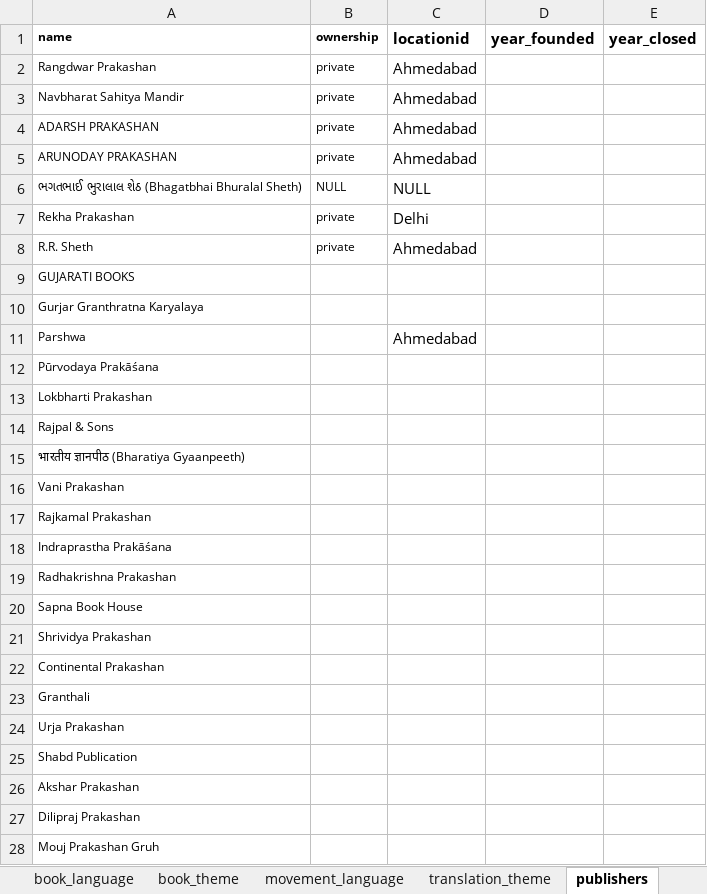
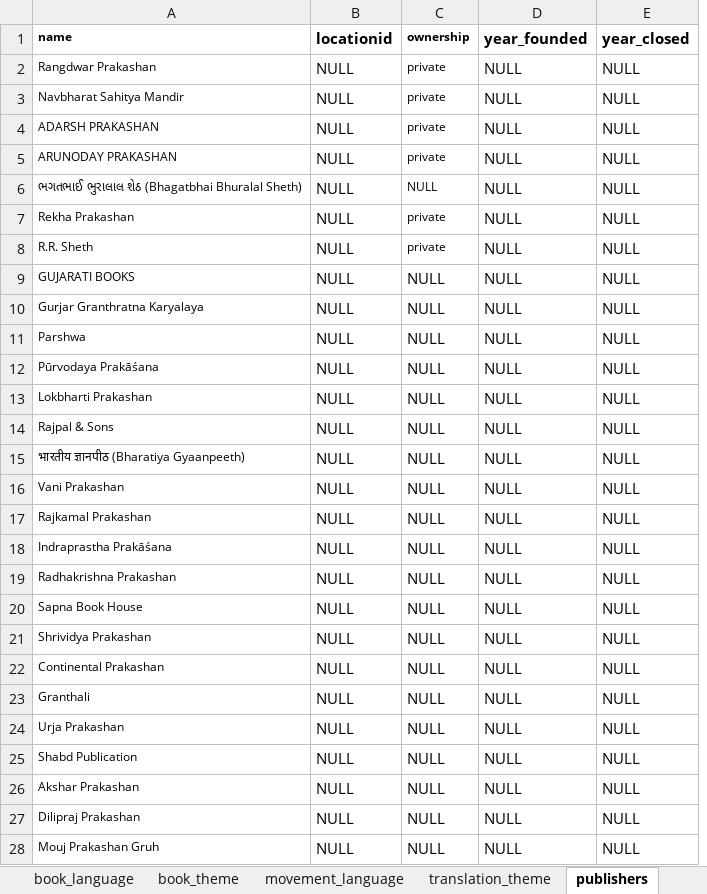
Before and after one commit to PrakrutiM/indian-literature-database, an Excel workbook: indianliterature.xlsx, sheet publishers, drawn as a sheet; only a part is shown; values as stored, in another font and other column widths than the file's, no borders; removed rows and columns are numbered as before the commit, all else as after; the diff covers the shown part only; the diff names each change by its address in the sheet, - before the commit and + after, or states it on an @@ line.

```diff
--- a/indianliterature.xlsx (sheet publishers)
+++ b/indianliterature.xlsx (sheet publishers)
+column B (locationid), rows 2-28: all NULL
-column C (locationid), rows 2-11: Ahmedabad | Ahmedabad | Ahmedabad | Ahmedabad | NULL | Delhi | Ahmedabad |  |  | Ahmedabad
-D2:D28 (year_founded): (empty)
+D2:D28 (year_founded): NULL
-E2:E28 (year_closed): (empty)
+E2:E28 (year_closed): NULL
-C9:C28 (ownership): (empty)
+C9:C28 (ownership): NULL
```
Also changed, not shown: 129 edited cells elsewhere in this sheet, sheet translations, sheet creators, sheet books, 5 other files.
